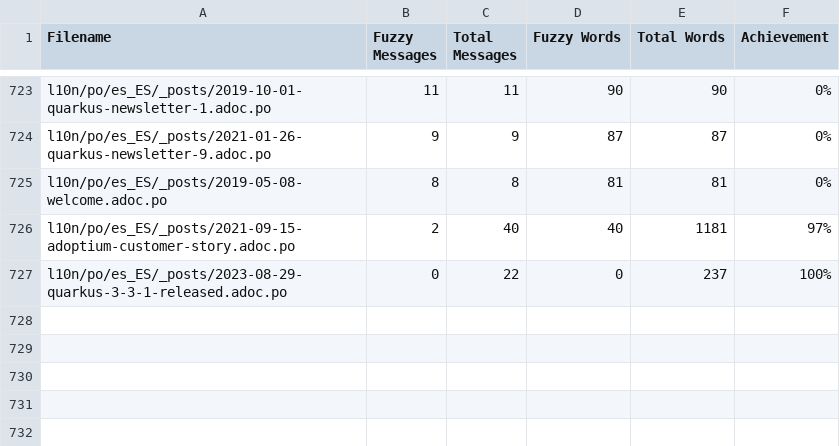
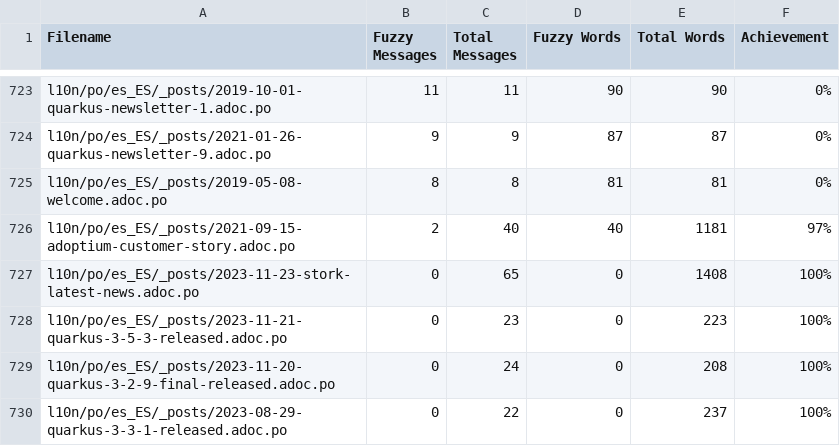
Before and after one commit to quarkusio/es.quarkus.io, a CSV file: l10n/stats/translation-sorted-by-fuzzy-words.csv, drawn as a sheet; only a part is shown, gaps mark what is left out.

Commit message:
Update translation stats

```diff
--- a/l10n/stats/translation-sorted-by-fuzzy-words.csv
+++ b/l10n/stats/translation-sorted-by-fuzzy-words.csv
@@ -726,2 +726,5 @@ l10n/po/es_ES/_posts/2019-05-08-welcome.adoc.po,8,8,81,81,0%
 l10n/po/es_ES/_posts/2021-09-15-adoptium-customer-story.adoc.po,2,40,40,1181,97%
+l10n/po/es_ES/_posts/2023-11-23-stork-latest-news.adoc.po,0,65,0,1408,100%
+l10n/po/es_ES/_posts/2023-11-21-quarkus-3-5-3-released.adoc.po,0,23,0,223,100%
+l10n/po/es_ES/_posts/2023-11-20-quarkus-3-2-9-final-released.adoc.po,0,24,0,208,100%
 l10n/po/es_ES/_posts/2023-08-29-quarkus-3-3-1-released.adoc.po,0,22,0,237,100%
```
Also changed, not shown: l10n/stats/translation.csv.
